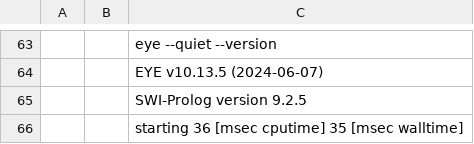
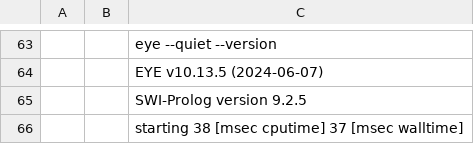
Before and after one commit to RebekkaMa/rs2fol, a CSV file: examples/rdfsurfaces-tests/check_rdfsurfaces-tests_rdf-lists.csv, drawn as a sheet; only a part is shown, gaps mark what is left out; the diff names each change by its address in the sheet, - before the commit and + after, or states it on an @@ line.

```diff
--- a/examples/rdfsurfaces-tests/check_rdfsurfaces-tests_rdf-lists.csv
+++ b/examples/rdfsurfaces-tests/check_rdfsurfaces-tests_rdf-lists.csv
-C66: starting 36 [msec cputime] 35 [msec walltime]
+C66: starting 38 [msec cputime] 37 [msec walltime]
```
Also changed, not shown: examples/lists/examples/check_lists.csv, examples/rdfsurfaces-tests/check_rdfsurfaces-tests.csv, 26 other files.
